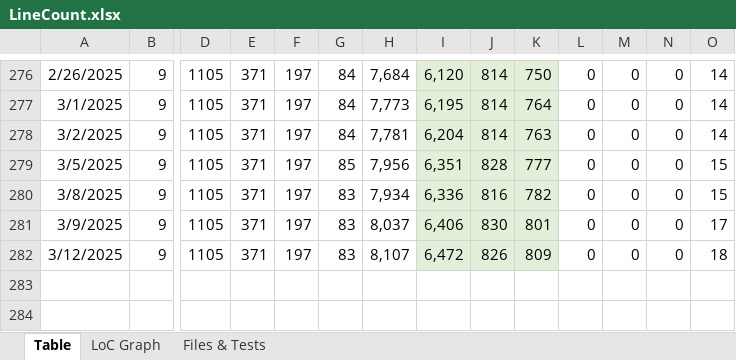
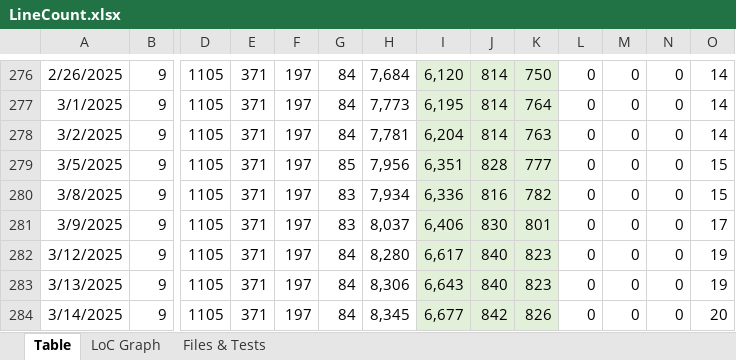
Before and after one commit to vdhamer/Photo-Club-Hub, an Excel workbook: Photo Club Hub/Documentation/LineCount.xlsx, sheet Table, drawn as a sheet; only a part is shown, gaps mark what is left out; values as stored, in another font and other column widths than the file's, no borders; rows hold the shown columns only; the diff names each change by its address in the sheet, - before the commit and + after, or states it on an @@ line.

```diff
--- a/Photo Club Hub/Documentation/LineCount.xlsx (sheet Table)
+++ b/Photo Club Hub/Documentation/LineCount.xlsx (sheet Table)
-G282: 83
+G282: 84
-H282: 8,107
+H282: 8,280
-I282: 6,472
+I282: 6,617
-J282: 826
+J282: 840
-K282: 809
+K282: 823
-O282: 18
+O282: 19
+row 283: 3/13/2025 | 9 | 1105 | 371 | 197 | 84 | 8,306 | 6,643 | 840 | 823 | 0 | 0 | 0 | 19
+row 284: 3/14/2025 | 9 | 1105 | 371 | 197 | 84 | 8,345 | 6,677 | 842 | 826 | 0 | 0 | 0 | 20
```
Also changed, not shown: charts or pictures, 14 other files.
